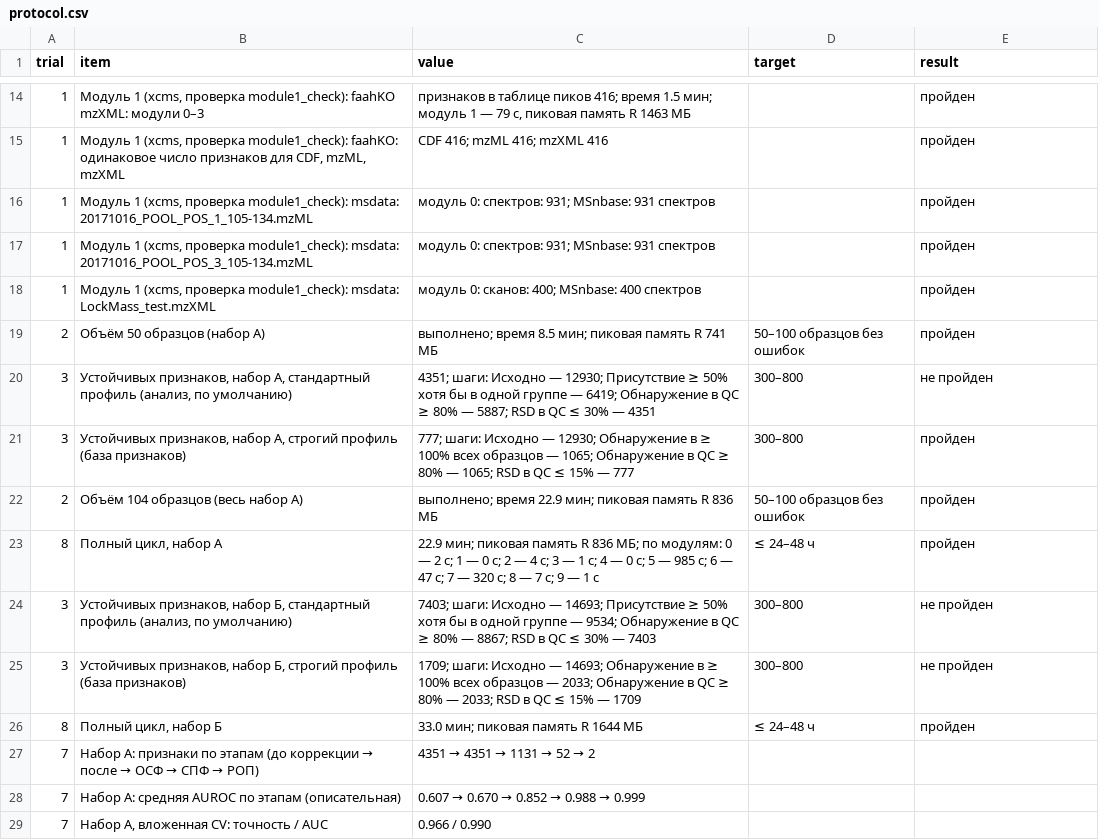
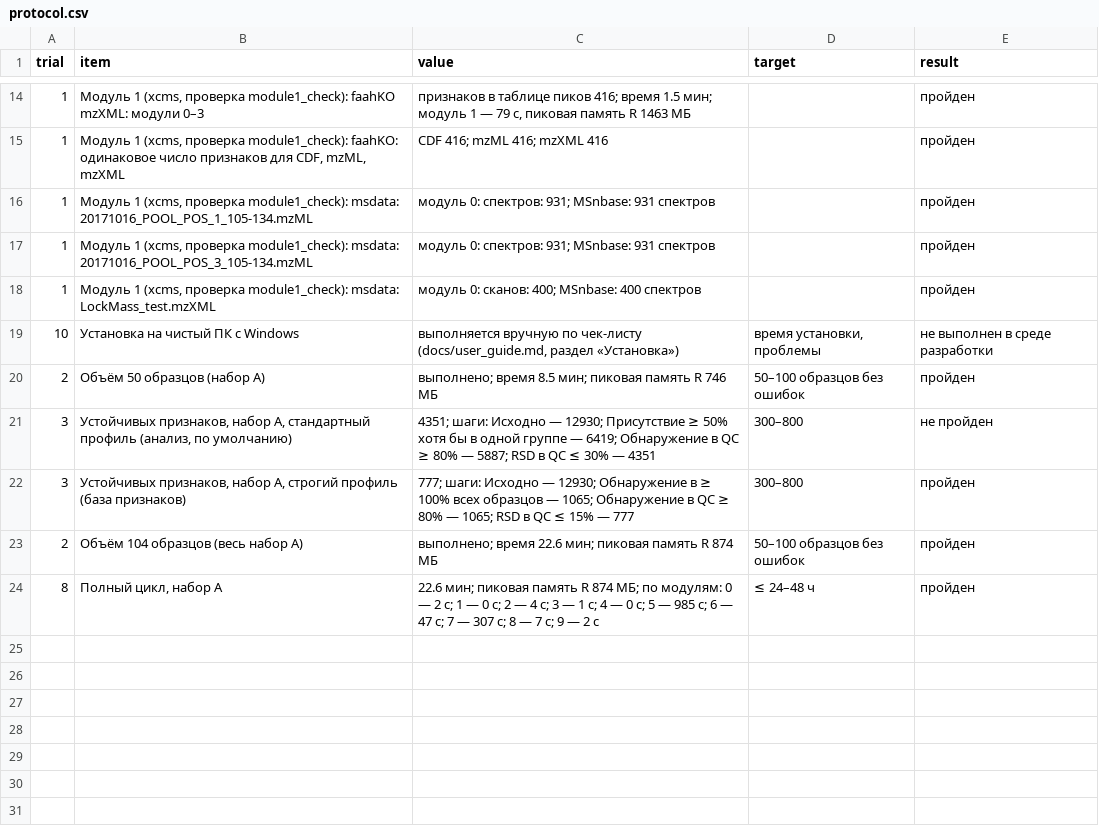
Before and after one commit to avolorf/metab, a CSV file: runs/ispytaniya/protocol.csv, drawn as a sheet; only a part is shown, gaps mark what is left out; the diff covers the shown part only.

```diff
--- a/runs/ispytaniya/protocol.csv
+++ b/runs/ispytaniya/protocol.csv
@@ -18,12 +18,7 @@
 1,"Модуль 1 (xcms, проверка module1_check): msdata: LockMass_test.mzXML",модуль 0: сканов: 400; MSnbase: 400 спектров,"",пройден
-2,Объём 50 образцов (набор А),выполнено; время 8.5 мин; пиковая память R 741 МБ,50–100 образцов без ошибок,пройден
+10,Установка на чистый ПК с Windows,"выполняется вручную по чек-листу (docs/user_guide.md, раздел «Установка»)","время установки, проблемы",не выполнен в среде разработки
+2,Объём 50 образцов (набор А),выполнено; время 8.5 мин; пиковая память R 746 МБ,50–100 образцов без ошибок,пройден
 3,"Устойчивых признаков, набор А, стандартный профиль (анализ, по умолчанию)",4351; шаги: Исходно — 12930; Присутствие ≥ 50% хотя бы в одной группе — 6419; Обнаружение в QC ≥ 80% — 5887; RSD в QC ≤ 30% — 4351,300–800,не пройден
 3,"Устойчивых признаков, набор А, строгий профиль (база признаков)",777; шаги: Исходно — 12930; Обнаружение в ≥ 100% всех образцов — 1065; Обнаружение в QC ≥ 80% — 1065; RSD в QC ≤ 15% — 777,300–800,пройден
-2,Объём 104 образцов (весь набор А),выполнено; время 22.9 мин; пиковая память R 836 МБ,50–100 образцов без ошибок,пройден
-8,"Полный цикл, набор А",22.9 мин; пиковая память R 836 МБ; по модулям: 0 — 2 с; 1 — 0 с; 2 — 4 с; 3 — 1 с; 4 — 0 с; 5 — 985 с; 6 — 47 с; 7 — 320 с; 8 — 7 с; 9 — 1 с,≤ 24–48 ч,пройден
-3,"Устойчивых признаков, набор Б, стандартный профиль (анализ, по умолчанию)",7403; шаги: Исходно — 14693; Присутствие ≥ 50% хотя бы в одной группе — 9534; Обнаружение в QC ≥ 80% — 8867; RSD в QC ≤ 30% — 7403,300–800,не пройден
-3,"Устойчивых признаков, набор Б, строгий профиль (база признаков)",1709; шаги: Исходно — 14693; Обнаружение в ≥ 100% всех образцов — 2033; Обнаружение в QC ≥ 80% — 2033; RSD в QC ≤ 15% — 1709,300–800,не пройден
-8,"Полный цикл, набор Б",33.0 мин; пиковая память R 1644 МБ,≤ 24–48 ч,пройден
-7,Набор А: признаки по этапам (до коррекции → после → ОСФ → СПФ → РОП),4351 → 4351 → 1131 → 52 → 2,"",""
-7,Набор А: средняя AUROC по этапам (описательная),0.607 → 0.670 → 0.852 → 0.988 → 0.999,"",""
-7,"Набор А, вложенная CV: точность / AUC",0.966 / 0.990,"",""
+2,Объём 104 образцов (весь набор А),выполнено; время 22.6 мин; пиковая память R 874 МБ,50–100 образцов без ошибок,пройден
+8,"Полный цикл, набор А",22.6 мин; пиковая память R 874 МБ; по модулям: 0 — 2 с; 1 — 0 с; 2 — 4 с; 3 — 1 с; 4 — 0 с; 5 — 985 с; 6 — 47 с; 7 — 307 с; 8 — 7 с; 9 — 2 с,≤ 24–48 ч,пройден
```
Also changed, not shown: 11 removed rows elsewhere in this file, 1 other file.
